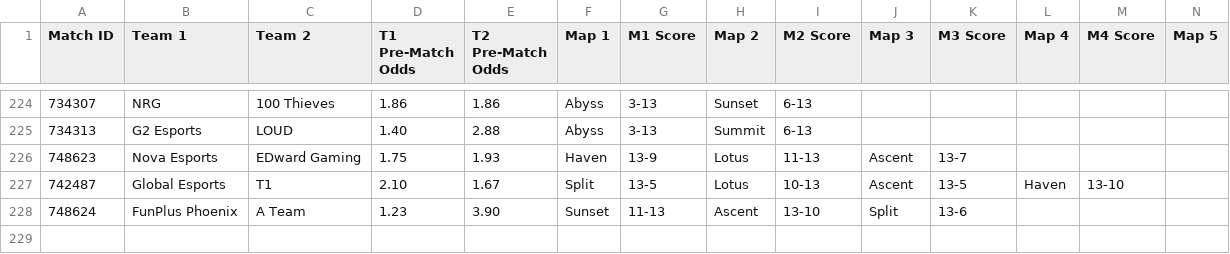
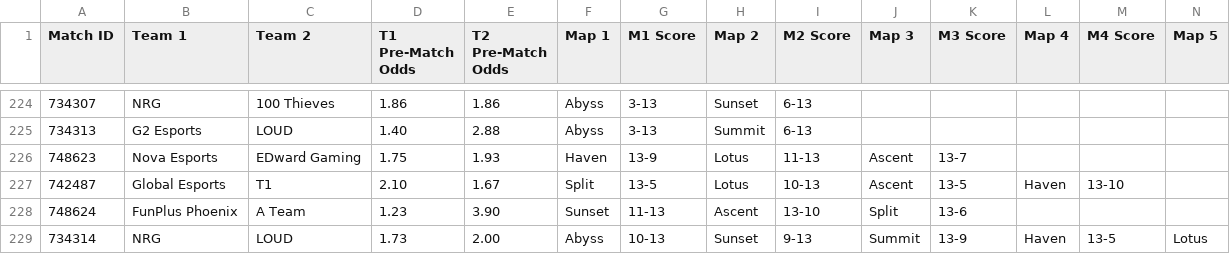
Before and after one commit to poveshcannoo/ValorantScrapping, a CSV file: vlr_matches_with_odds.csv, drawn as a sheet; only a part is shown, gaps mark what is left out; rows hold the shown columns only; the diff names each change by its address in the sheet, - before the commit and + after, or states it on an @@ line.

```diff
--- a/vlr_matches_with_odds.csv
+++ b/vlr_matches_with_odds.csv
+row 229: 734314 | NRG | LOUD | 1.73 | 2.00 | Abyss | 10-13 | Sunset | 9-13 | Summit | 13-9 | Haven | 13-5 | Lotus
```
Also changed, not shown: 1 other file.
